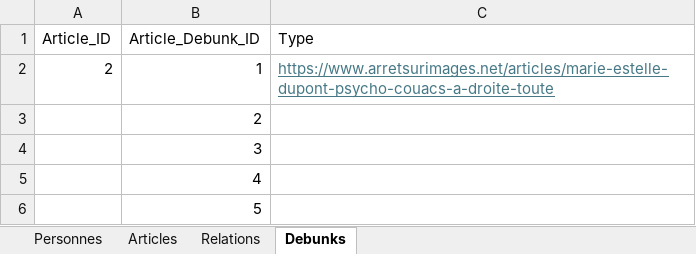
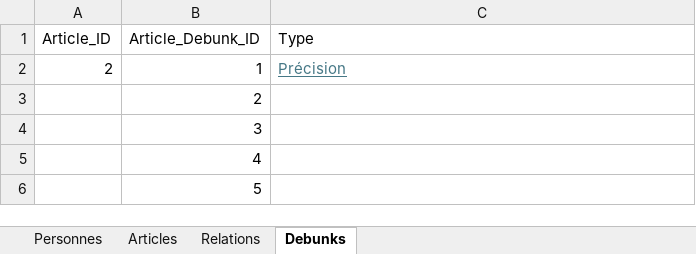
Before and after one commit to BetteraveStardust/recette-de-spaghetti, an Excel workbook: data.xlsx, sheet Debunks, drawn as a sheet; values as stored, in another font and other column widths than the file's, no borders; the diff names each change by its address in the sheet, - before the commit and + after, or states it on an @@ line.

```diff
--- a/data.xlsx (sheet Debunks)
+++ b/data.xlsx (sheet Debunks)
-C2 (Type): https://www.arretsurimages.net/articles/marie-estelle-dupont-psycho-couacs-a-droite-toute
+C2 (Type): Précision
```
Also changed, not shown: sheet Articles, sheet Personnes, sheet Relations.
